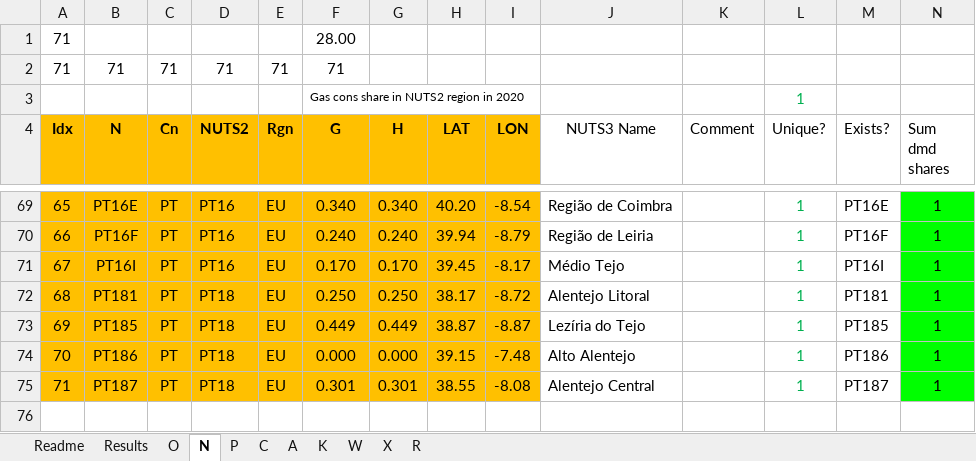
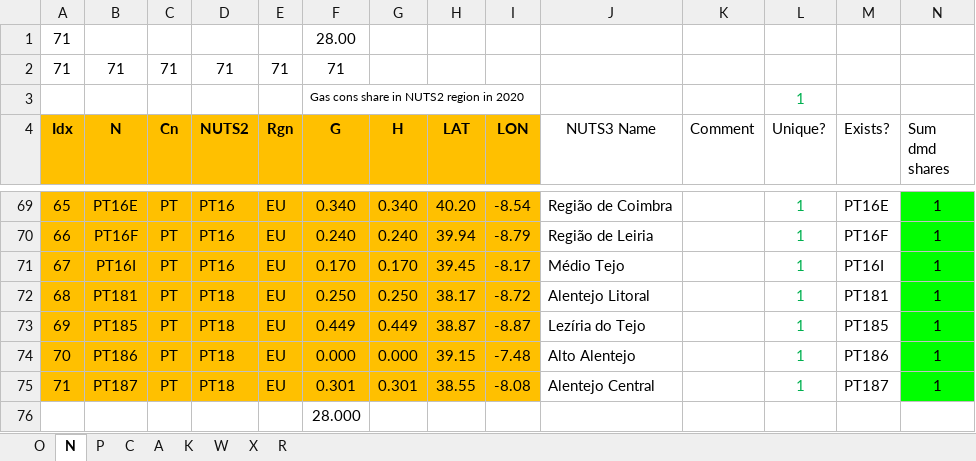
Before and after one commit to iDesignRES/GGM, an Excel workbook: cases/Spain_case/input_data/Spain.xlsx, sheet N, drawn as a sheet; only a part is shown, gaps mark what is left out; values as stored, in another font and other column widths than the file's, no borders; conditional formats not drawn; rows hold the shown columns only; the diff names each change by its address in the sheet, - before the commit and + after, or states it on an @@ line.

```diff
--- a/cases/Spain_case/input_data/Spain.xlsx (sheet N)
+++ b/cases/Spain_case/input_data/Spain.xlsx (sheet N)
-sheet tab: Readme
-sheet tab: Results
+row 76:  |  |  |  |  | 28.000
```
Also changed, not shown: sheet O, sheet P, sheet A, charts or pictures.
